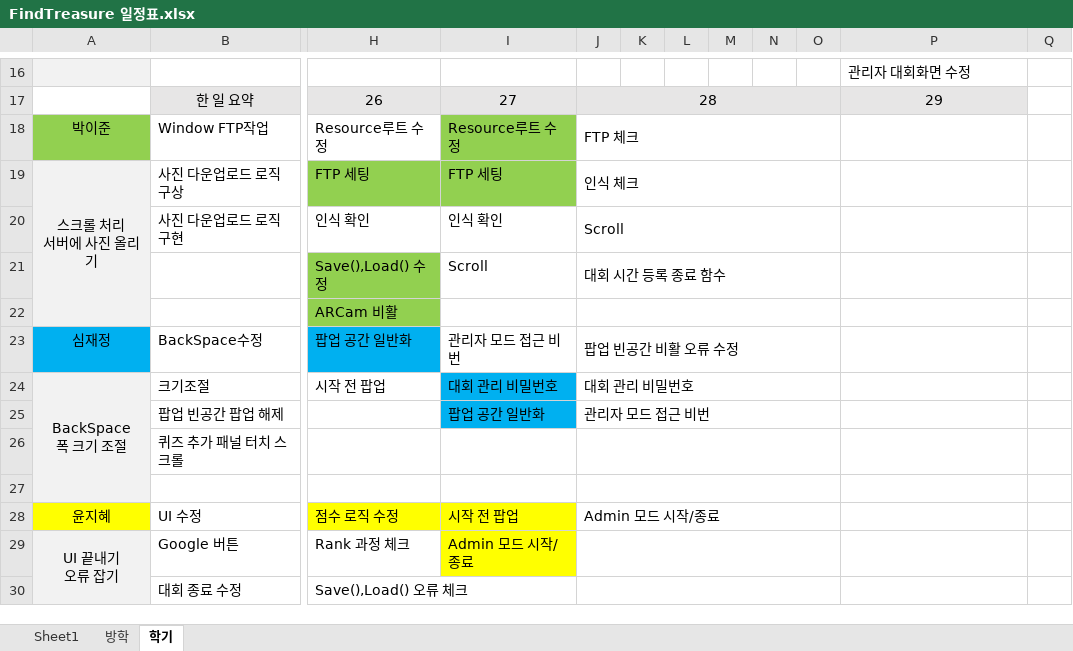
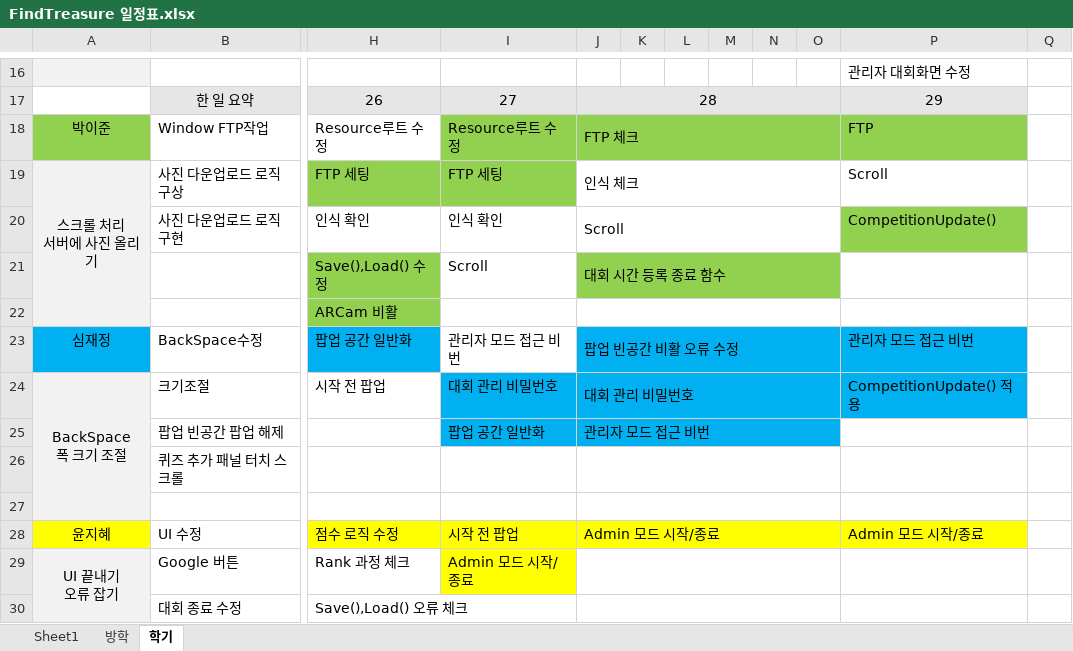
Before and after one commit to teamskh/REPORT, an Excel workbook: FindTreasure 일정표.xlsx, sheet 학기, drawn as a sheet; only a part is shown, gaps mark what is left out; values as stored, in another font and other column widths than the file's, no borders; the diff names each change by its address in the sheet, - before the commit and + after, or states it on an @@ line.

Commit message:
Update FindTreasure 일정표.xlsx

```diff
--- a/FindTreasure 일정표.xlsx (sheet 학기)
+++ b/FindTreasure 일정표.xlsx (sheet 학기)
-J18:P18 fill: none
+J18:P18 fill: #92D050
-P18: (empty)
+P18: FTP
-P19: (empty)
+P19: Scroll
-P20: (empty)
+P20: CompetitionUpdate()
-P20 fill: none
+P20 fill: #92D050
-J21:O21 fill: none
+J21:O21 fill: #92D050
-J23:P24 fill: none
+J23:P24 fill: #00B0F0
-P23: (empty)
+P23: 관리자 모드 접근 비번
-P24: (empty)
+P24: CompetitionUpdate() 적용
-J25:O25 fill: none
+J25:O25 fill: #00B0F0
-J28:P28 fill: none
+J28:P28 fill: #FFFF00
-P28: (empty)
+P28: Admin 모드 시작/종료
```
